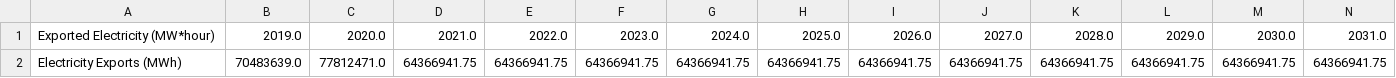
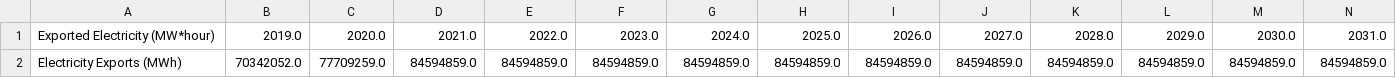
Before and after one commit to EnergyInnovation/eps-pennsylvania, a CSV file: InputData/elec/EIaE/EIaE-BEE.csv, drawn as a sheet; only a part is shown; removed rows and columns are numbered as before the commit, all else as after; rows hold the shown columns only; the diff names each change by its address in the sheet, - before the commit and + after, or states it on an @@ line.

```diff
--- a/InputData/elec/EIaE/EIaE-BEE.csv
+++ b/InputData/elec/EIaE/EIaE-BEE.csv
-row 2: Electricity Exports (MWh) | 70483639.0 | 77812471.0 | 64366941.75 | 64366941.75 | 64366941.75 | 64366941.75 | 64366941.75 | 64366941.75 | 64366941.75 | 64366941.75 | 64366941.75 | 64366941.75 | 64366941.75
+row 2: Electricity Exports (MWh) | 70342052.0 | 77709259.0 | 84594859.0 | 84594859.0 | 84594859.0 | 84594859.0 | 84594859.0 | 84594859.0 | 84594859.0 | 84594859.0 | 84594859.0 | 84594859.0 | 84594859.0
```
Also changed, not shown: InputData/elec/BECF/BECF-new.csv, 2 other files.
